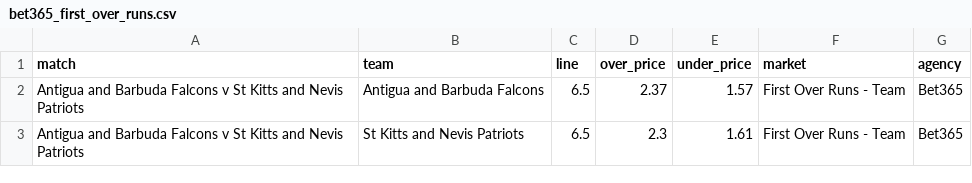
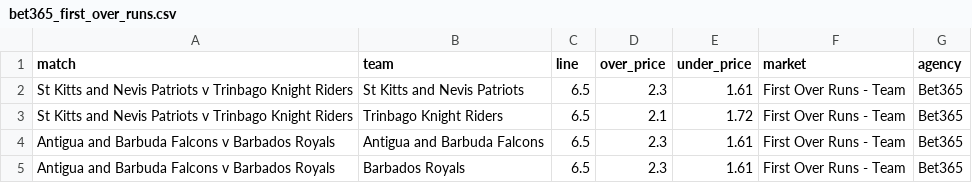
Before and after one commit to jamesbrown1417/Cricket-Analysis, a CSV file: Data/T20s/CPL/scraped_odds/bet365_first_over_runs.csv, drawn as a sheet.

```diff
--- a/Data/T20s/CPL/scraped_odds/bet365_first_over_runs.csv
+++ b/Data/T20s/CPL/scraped_odds/bet365_first_over_runs.csv
@@ -1,3 +1,5 @@
 match,team,line,over_price,under_price,market,agency
-Antigua and Barbuda Falcons v St Kitts and Nevis Patriots,Antigua and Barbuda Falcons,6.5,2.37,1.57,First Over Runs - Team,Bet365
-Antigua and Barbuda Falcons v St Kitts and Nevis Patriots,St Kitts and Nevis Patriots,6.5,2.3,1.61,First Over Runs - Team,Bet365
+St Kitts and Nevis Patriots v Trinbago Knight Riders,St Kitts and Nevis Patriots,6.5,2.3,1.61,First Over Runs - Team,Bet365
+St Kitts and Nevis Patriots v Trinbago Knight Riders,Trinbago Knight Riders,6.5,2.1,1.72,First Over Runs - Team,Bet365
+Antigua and Barbuda Falcons v Barbados Royals,Antigua and Barbuda Falcons,6.5,2.3,1.61,First Over Runs - Team,Bet365
+Antigua and Barbuda Falcons v Barbados Royals,Barbados Royals,6.5,2.3,1.61,First Over Runs - Team,Bet365
```
Also changed, not shown: Data/T20s/CPL/scraped_odds/tab_first_over_runs.csv, Data/T20s/CPL/scraped_odds/tab_h2h.csv, 13 other files.
